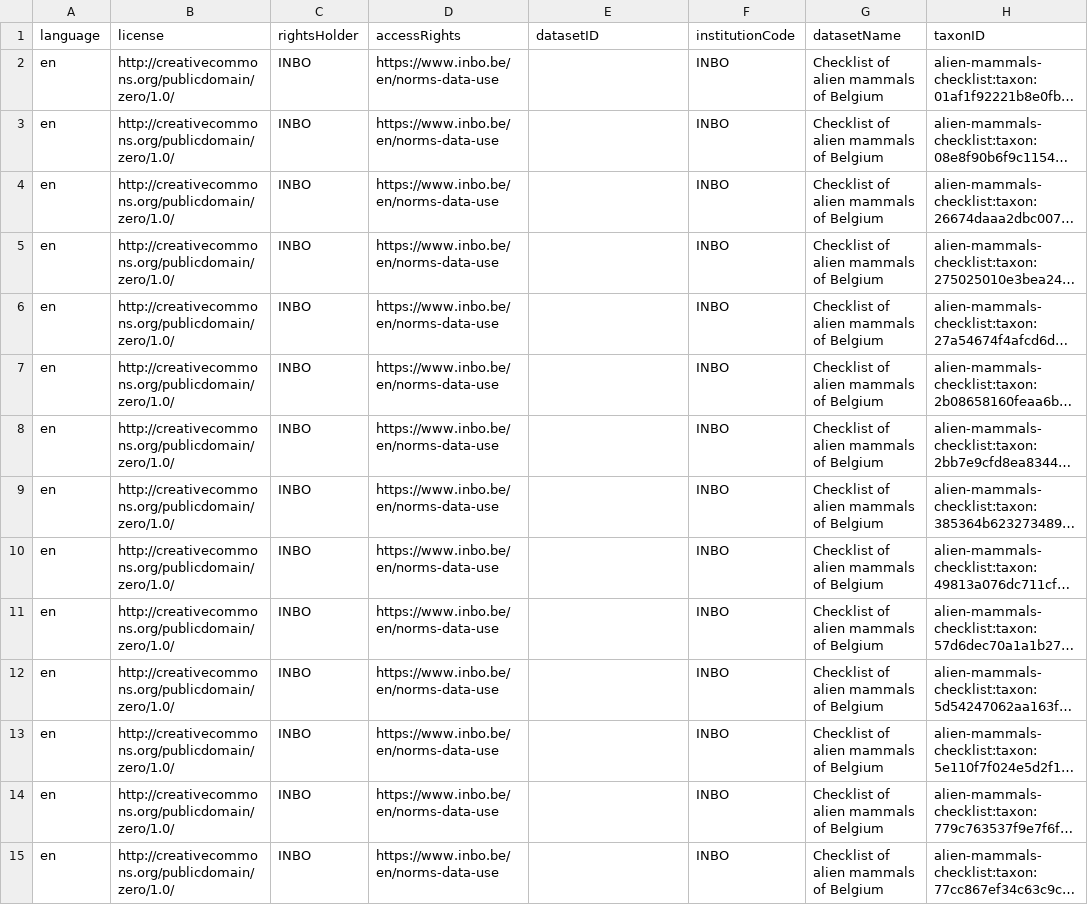
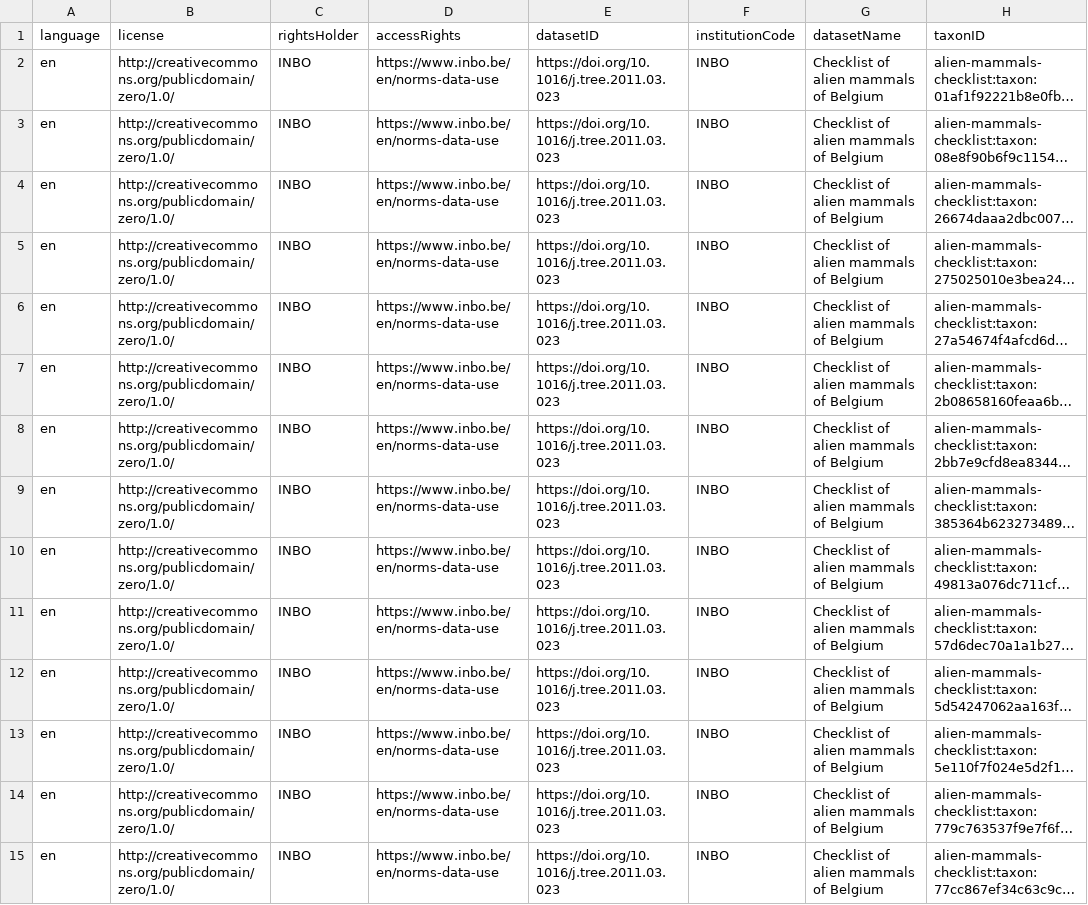
Before and after one commit to trias-project/alien-mammals-checklist, a CSV file: data/processed/taxon.csv, drawn as a sheet; only a part is shown; long unchanged cells end in …; the diff covers the shown part only; the diff names each change by its address in the sheet, - before the commit and + after, or states it on an @@ line.

```diff
--- a/data/processed/taxon.csv
+++ b/data/processed/taxon.csv
-E2:E15 (datasetID): (empty)
+E2:E15 (datasetID): https://doi.org/10.1016/j.tree.2011.03.023
```
Also changed, not shown: 21 edited cells elsewhere in this file, 1 other file.
